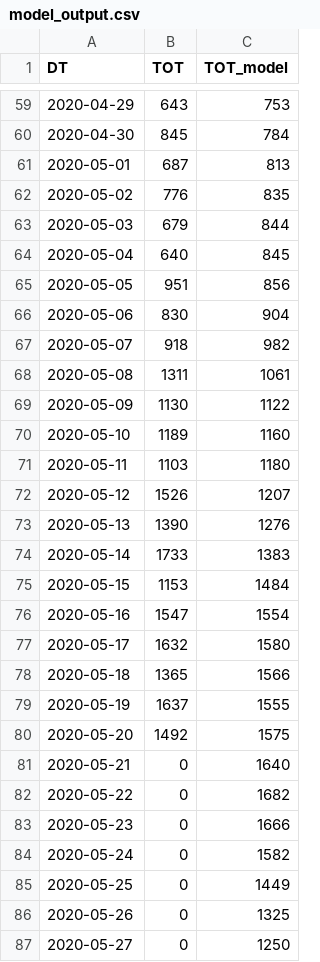
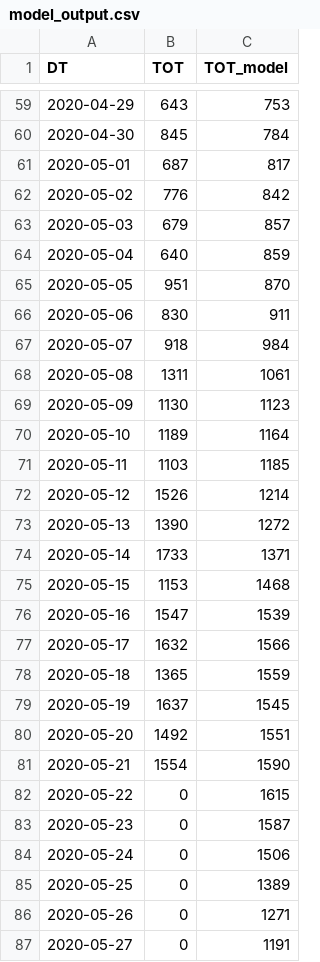
Before and after one commit to A1337CBS/covid19MLPredictor, a CSV file: data/model_output.csv, drawn as a sheet; only a part is shown, gaps mark what is left out; the diff covers the shown part only.

```diff
--- a/data/model_output.csv
+++ b/data/model_output.csv
@@ -60,28 +60,28 @@ DT,TOT,TOT_model
 2020-04-30,845,784
-2020-05-01,687,813
-2020-05-02,776,835
-2020-05-03,679,844
-2020-05-04,640,845
-2020-05-05,951,856
-2020-05-06,830,904
-2020-05-07,918,982
+2020-05-01,687,817
+2020-05-02,776,842
+2020-05-03,679,857
+2020-05-04,640,859
+2020-05-05,951,870
+2020-05-06,830,911
+2020-05-07,918,984
 2020-05-08,1311,1061
-2020-05-09,1130,1122
-2020-05-10,1189,1160
-2020-05-11,1103,1180
-2020-05-12,1526,1207
-2020-05-13,1390,1276
-2020-05-14,1733,1383
-2020-05-15,1153,1484
-2020-05-16,1547,1554
-2020-05-17,1632,1580
-2020-05-18,1365,1566
-2020-05-19,1637,1555
-2020-05-20,1492,1575
-2020-05-21,0,1640
-2020-05-22,0,1682
-2020-05-23,0,1666
-2020-05-24,0,1582
-2020-05-25,0,1449
-2020-05-26,0,1325
-2020-05-27,0,1250
+2020-05-09,1130,1123
+2020-05-10,1189,1164
+2020-05-11,1103,1185
+2020-05-12,1526,1214
+2020-05-13,1390,1272
+2020-05-14,1733,1371
+2020-05-15,1153,1468
+2020-05-16,1547,1539
+2020-05-17,1632,1566
+2020-05-18,1365,1559
+2020-05-19,1637,1545
+2020-05-20,1492,1551
+2020-05-21,1554,1590
+2020-05-22,0,1615
+2020-05-23,0,1587
+2020-05-24,0,1506
+2020-05-25,0,1389
+2020-05-26,0,1271
+2020-05-27,0,1191
```
Also changed, not shown: 1 added row and 42 edited cells elsewhere in this file, 3 other files.
